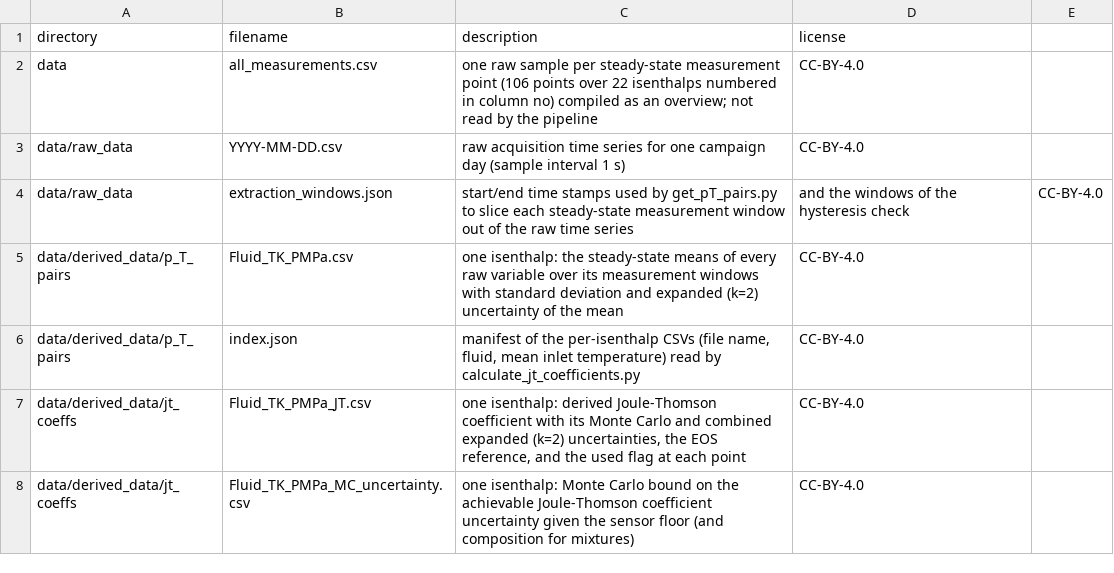
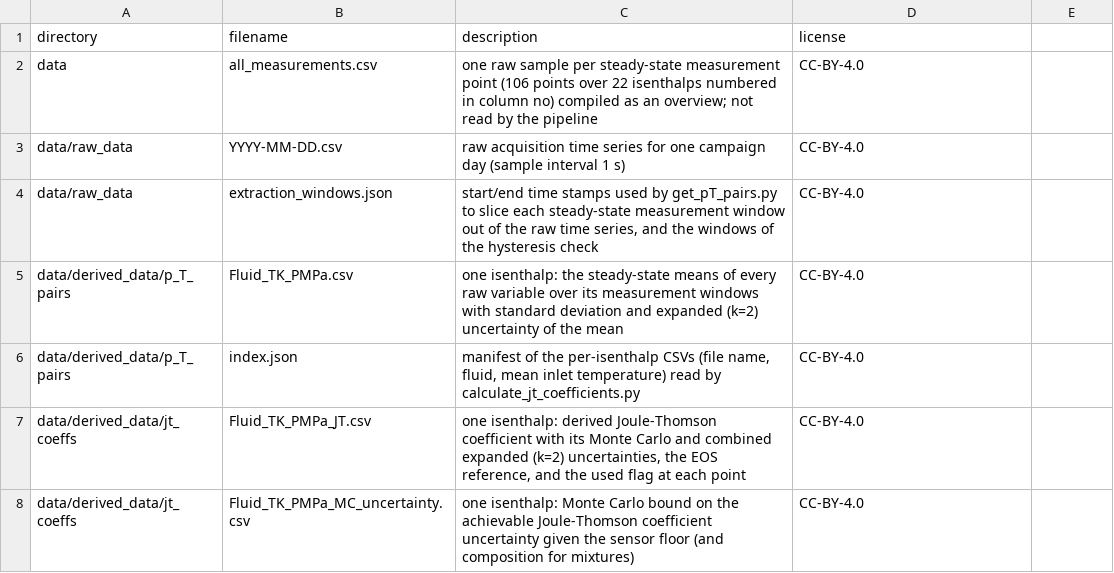
Before and after one commit to jaktk/cryo-jt, a CSV file: data/metadata/file_list.csv, drawn as a sheet; only a part is shown.

```diff
--- a/data/metadata/file_list.csv
+++ b/data/metadata/file_list.csv
@@ -3,3 +3,3 @@ data,all_measurements.csv,one raw sample per steady-state measurement point (106
 data/raw_data,YYYY-MM-DD.csv,raw acquisition time series for one campaign day (sample interval 1 s),CC-BY-4.0
-data/raw_data,extraction_windows.json,start/end time stamps used by get_pT_pairs.py to slice each steady-state measurement window out of the raw time series, and the windows of the hysteresis check,CC-BY-4.0
+data/raw_data,extraction_windows.json,"start/end time stamps used by get_pT_pairs.py to slice each steady-state measurement window out of the raw time series, and the windows of the hysteresis check",CC-BY-4.0
 data/derived_data/p_T_pairs,Fluid_TK_PMPa.csv,one isenthalp: the steady-state means of every raw variable over its measurement windows with standard deviation and expanded (k=2) uncertainty of the mean,CC-BY-4.0
```
Also changed, not shown: data/metadata/codebook.csv, 7 other files.
